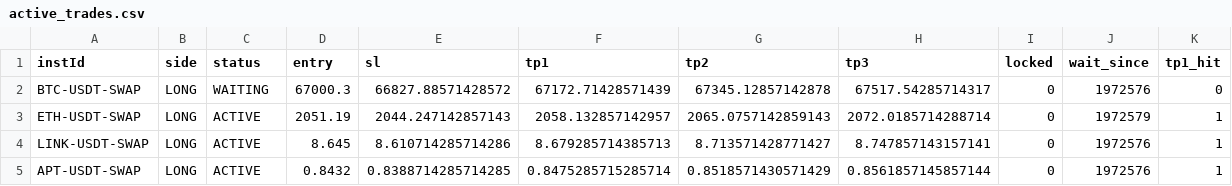
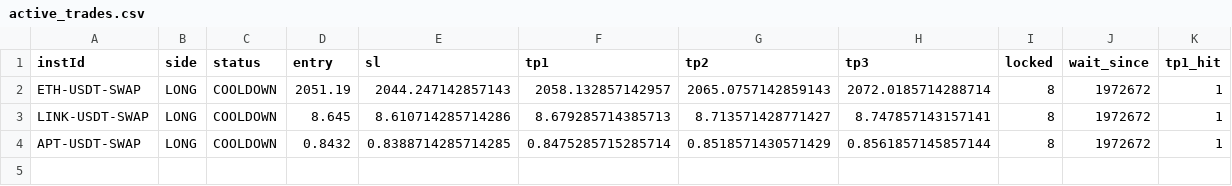
Before and after one commit to NickWu97/alpha-oracle-bot, a CSV file: active_trades.csv, drawn as a sheet.

Commit message:
chore: update trade state [skip ci]

```diff
--- a/active_trades.csv
+++ b/active_trades.csv
@@ -1,5 +1,4 @@
 instId,side,status,entry,sl,tp1,tp2,tp3,locked,wait_since,tp1_hit
-BTC-USDT-SWAP,LONG,WAITING,67000.3,66827.88571428572,67172.71428571439,67345.12857142878,67517.54285714317,0,1972576,0
-ETH-USDT-SWAP,LONG,ACTIVE,2051.19,2044.247142857143,2058.132857142957,2065.0757142859143,2072.0185714288714,0,1972579,1
-LINK-USDT-SWAP,LONG,ACTIVE,8.645,8.610714285714286,8.679285714385713,8.713571428771427,8.747857143157141,0,1972576,1
-APT-USDT-SWAP,LONG,ACTIVE,0.8432,0.8388714285714285,0.8475285715285714,0.8518571430571429,0.8561857145857144,0,1972576,1
+ETH-USDT-SWAP,LONG,COOLDOWN,2051.19,2044.247142857143,2058.132857142957,2065.0757142859143,2072.0185714288714,8,1972672,1
+LINK-USDT-SWAP,LONG,COOLDOWN,8.645,8.610714285714286,8.679285714385713,8.713571428771427,8.747857143157141,8,1972672,1
+APT-USDT-SWAP,LONG,COOLDOWN,0.8432,0.8388714285714285,0.8475285715285714,0.8518571430571429,0.8561857145857144,8,1972672,1
```
Also changed, not shown: 2 other files.
